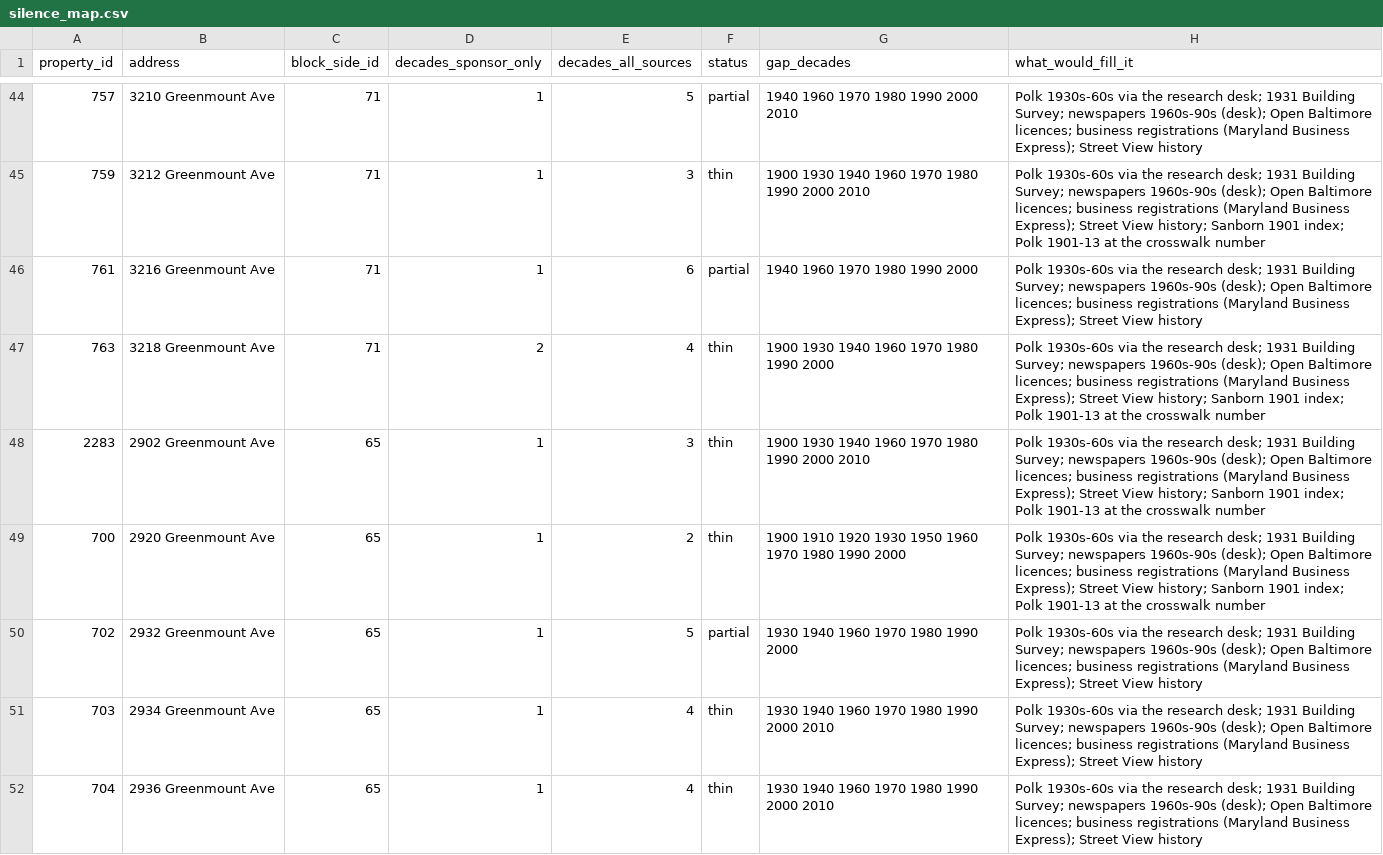
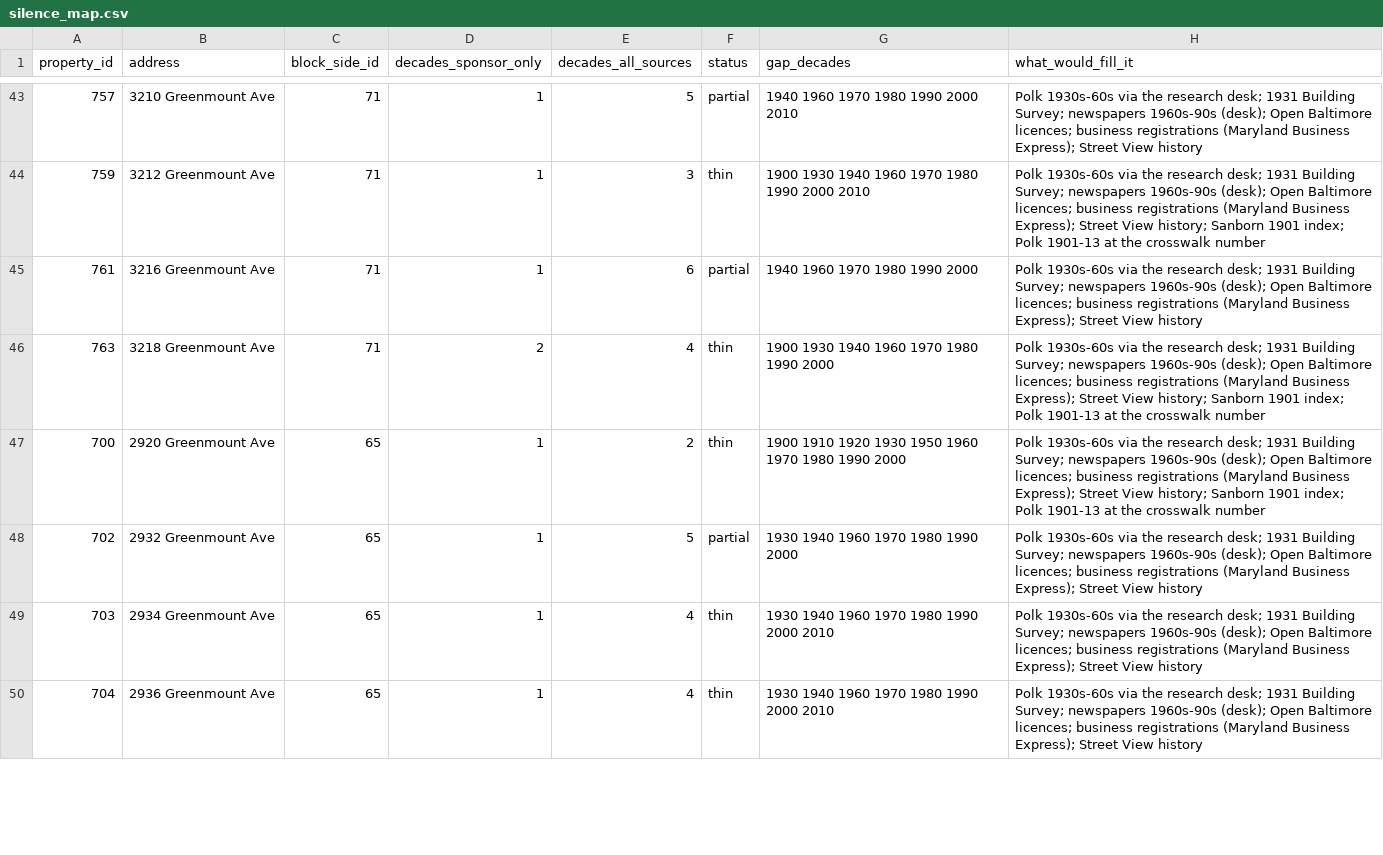
Before and after one commit to jetton999/pricing-the-unpriced, a CSV file: team/extractor/out/silence_map.csv, drawn as a sheet; only a part is shown, gaps mark what is left out; the diff covers the shown part only; the diff names each change by its address in the sheet, - before the commit and + after, or states it on an @@ line.

```diff
--- a/team/extractor/out/silence_map.csv
+++ b/team/extractor/out/silence_map.csv
-row 48: 2283 | 2902 Greenmount Ave | 65 | 1 | 3 | thin | 1900 1930 1940 1960 1970 1980 1990 2000 2010 | Polk 1930s-60s via the research desk; 1931 Building Survey; newspapers 1960s-90s (desk); Open Baltimore licences; business registrations (Maryland Business Express); Street View history; Sanborn 1901 index; Polk 1901-13 at the crosswalk number
```
Also changed, not shown: 9 removed rows and 19 edited cells elsewhere in this file, team/extractor/out/proven_uses.csv, team/extractor/out/timeline_table.csv, 10 other files.
